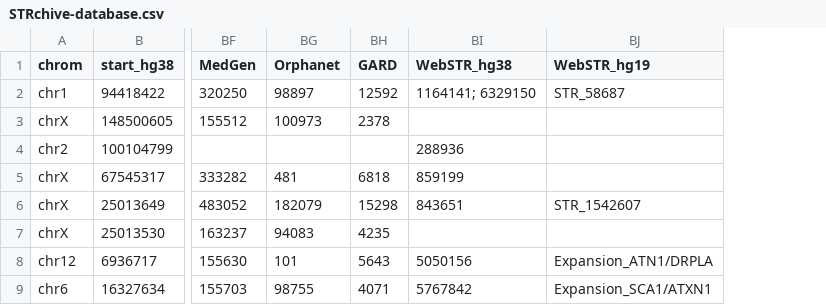
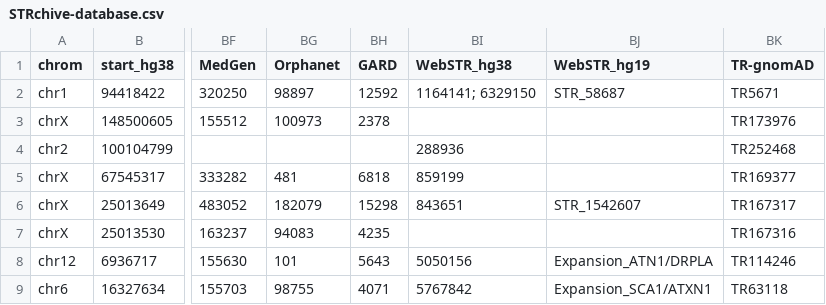
Before and after one commit to dashnowlab/STRchive, a CSV file: data/STRchive-database.csv, drawn as a sheet; only a part is shown, gaps mark what is left out; the diff names each change by its address in the sheet, - before the commit and + after, or states it on an @@ line.

Commit message:
TR-gnomAD IDs added

```diff
--- a/data/STRchive-database.csv
+++ b/data/STRchive-database.csv
+column BK (TR-gnomAD), rows 2-9: TR5671 | TR173976 | TR252468 | TR169377 | TR167317 | TR167316 | TR114246 | TR63118
```
Also changed, not shown: 1 other file.
